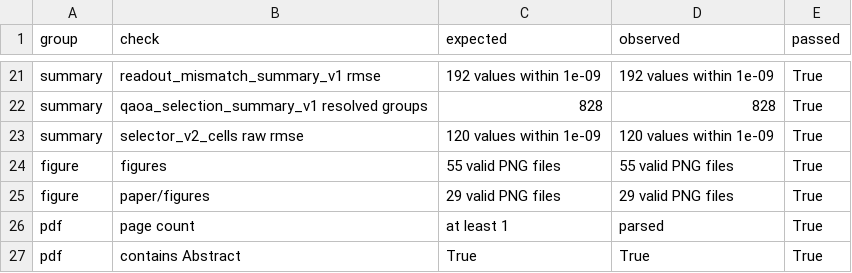
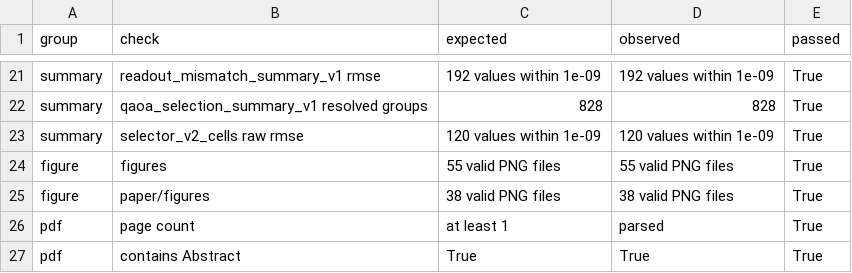
Before and after one commit to Raina-ya/adaptive-qem-benchmark, a CSV file: results/processed/final_verification_v1.csv, drawn as a sheet; only a part is shown, gaps mark what is left out.

```diff
--- a/results/processed/final_verification_v1.csv
+++ b/results/processed/final_verification_v1.csv
@@ -24,3 +24,3 @@ summary,selector_v2_cells raw rmse,120 values within 1e-09,120 values within 1e-
 figure,figures,55 valid PNG files,55 valid PNG files,True
-figure,paper/figures,29 valid PNG files,29 valid PNG files,True
+figure,paper/figures,38 valid PNG files,38 valid PNG files,True
 pdf,page count,at least 1,parsed,True
```
Also changed, not shown: results/processed/artifact_provenance_v1.csv, results/processed/claim_coverage_summary_v1.csv, 29 other files.
